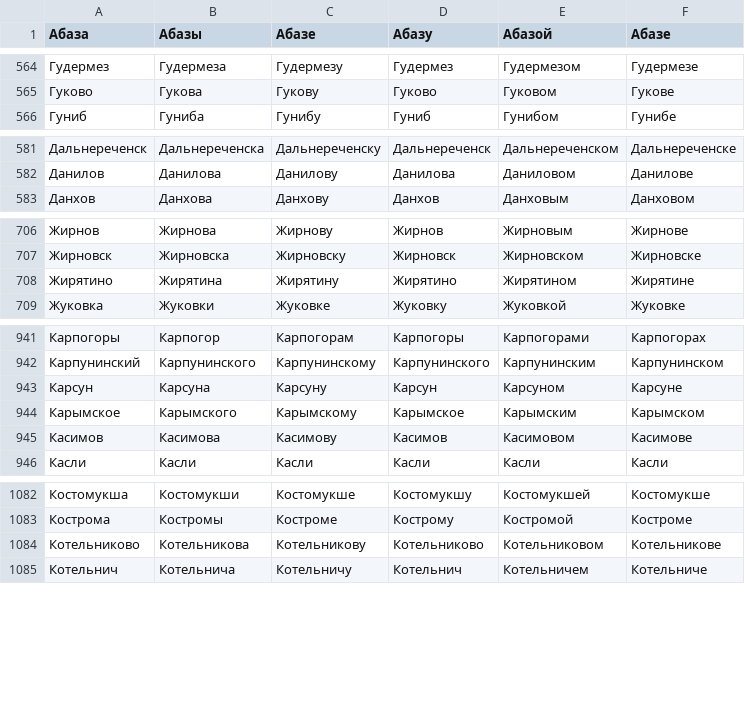
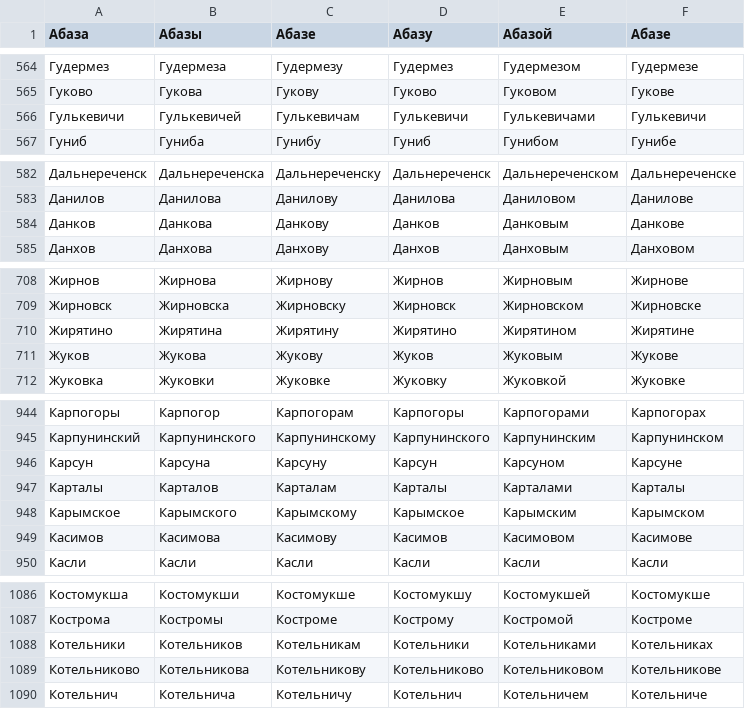
Before and after one commit to mfursov/russian-cities, a CSV file: database/cities_inflection.csv, drawn as a sheet; only a part is shown, gaps mark what is left out; the diff covers the shown part only; the diff names each change by its address in the sheet, - before the commit and + after, or states it on an @@ line.

Commit message:
add
Гулькевичи
Данков
Жуков
Карталы
Котельники
Лакинск
Любань
Московский
Мыски
Новокубанск
Обь
Орлов
Пионерский
Полысаево
Родники
Семёнов
Сертолово
Струнино

```diff
--- a/database/cities_inflection.csv
+++ b/database/cities_inflection.csv
+row 566: Гулькевичи | Гулькевичей | Гулькевичам | Гулькевичи | Гулькевичами | Гулькевичи
+row 584: Данков | Данкова | Данкову | Данков | Данковым | Данкове
+row 711: Жуков | Жукова | Жукову | Жуков | Жуковым | Жукове
+row 947: Карталы | Карталов | Карталам | Карталы | Карталами | Карталы
+row 1088: Котельники | Котельников | Котельникам | Котельники | Котельниками | Котельниках
```
Also changed, not shown: 13 added rows elsewhere in this file.
